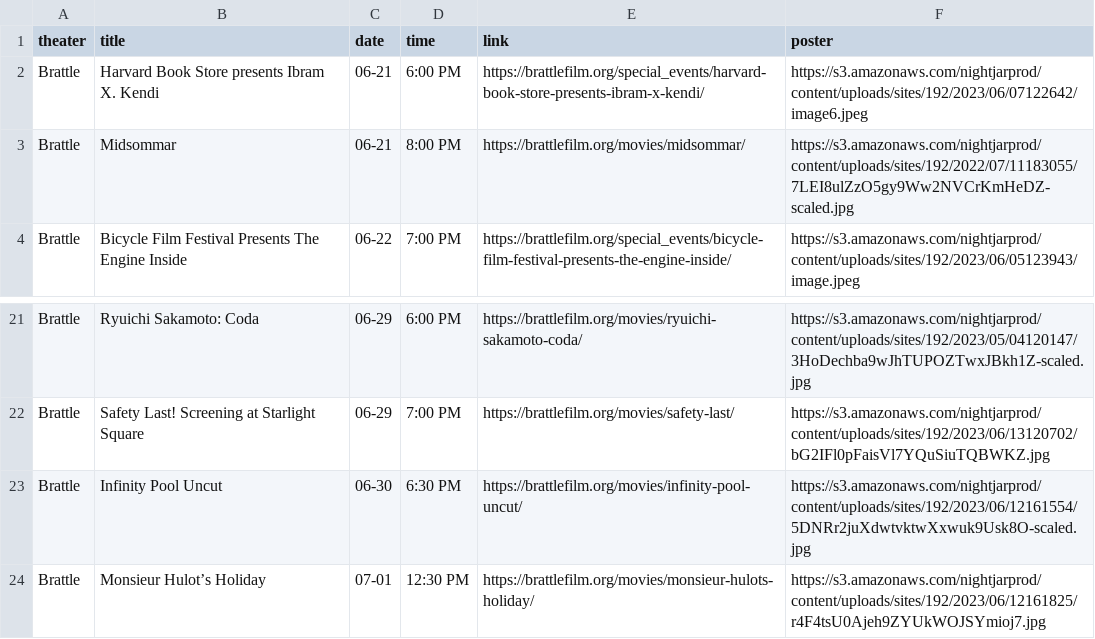
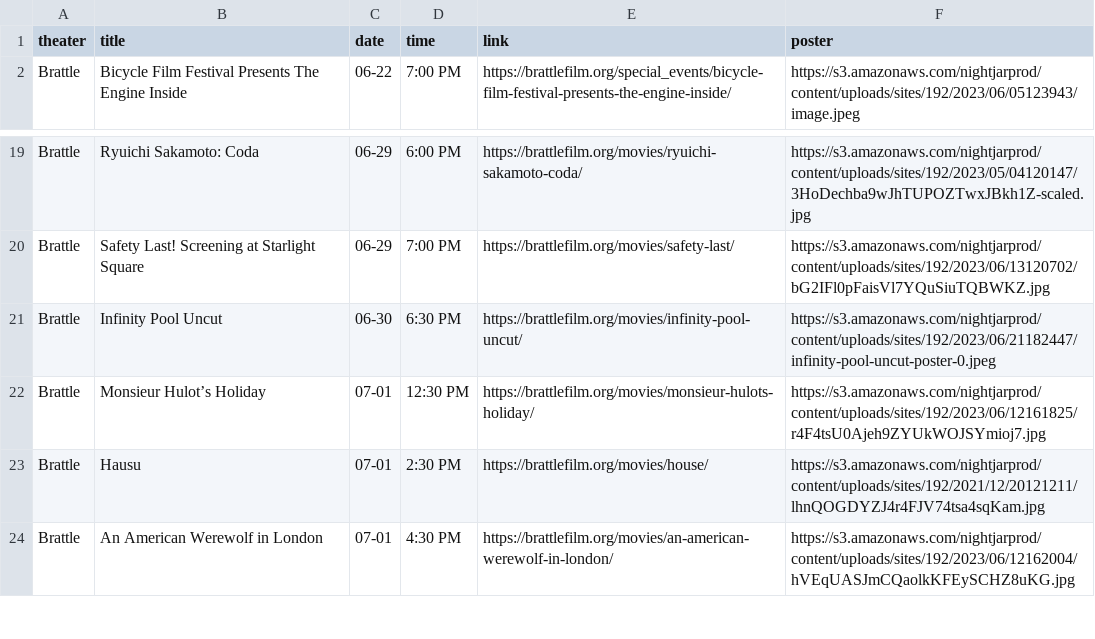
Before and after one commit to cgumb/movie_showtimes, a CSV file: data/brattle.csv, drawn as a sheet; only a part is shown, gaps mark what is left out; the shorter side is filled out with more unchanged rows.

```diff
--- a/data/brattle.csv
+++ b/data/brattle.csv
@@ -1,4 +1,2 @@
 theater,title,date,time,link,poster
-Brattle,Harvard Book Store presents Ibram X. Kendi,06-21,6:00 PM,https://brattlefilm.org/special_events/harvard-book-store-presents-ibram-x-kendi/,https://s3.amazonaws.com/nightjarprod/content/uploads/sites/192/2023/06/07122642/image6.jpeg
-Brattle,Midsommar,06-21,8:00 PM,https://brattlefilm.org/movies/midsommar/,https://s3.amazonaws.com/nightjarprod/content/uploads/sites/192/2022/07/11183055/7LEI8ulZzO5gy9Ww2NVCrKmHeDZ-scaled.jpg
 Brattle,Bicycle Film Festival Presents The Engine Inside,06-22,7:00 PM,https://brattlefilm.org/special_events/bicycle-film-festival-presents-the-engine-inside/,https://s3.amazonaws.com/nightjarprod/content/uploads/sites/192/2023/06/05123943/image.jpeg
@@ -28,3 +26,3 @@ Brattle,Ryuichi Sakamoto: Coda,06-29,6:00 PM,https://brattlefilm.org/movies/ryui
 Brattle,Safety Last! Screening at Starlight Square,06-29,7:00 PM,https://brattlefilm.org/movies/safety-last/,https://s3.amazonaws.com/nightjarprod/content/uploads/sites/192/2023/06/13120702/bG2IFl0pFaisVl7YQuSiuTQBWKZ.jpg
-Brattle,Infinity Pool Uncut,06-30,6:30 PM,https://brattlefilm.org/movies/infinity-pool-uncut/,https://s3.amazonaws.com/nightjarprod/content/uploads/sites/192/2023/06/12161554/5DNRr2juXdwtvktwXxwuk9Usk8O-scaled.jpg
+Brattle,Infinity Pool Uncut,06-30,6:30 PM,https://brattlefilm.org/movies/infinity-pool-uncut/,https://s3.amazonaws.com/nightjarprod/content/uploads/sites/192/2023/06/21182447/infinity-pool-uncut-poster-0.jpeg
 Brattle,Monsieur Hulot’s Holiday,07-01,12:30 PM,https://brattlefilm.org/movies/monsieur-hulots-holiday/,https://s3.amazonaws.com/nightjarprod/content/uploads/sites/192/2023/06/12161825/r4F4tsU0Ajeh9ZYUkWOJSYmioj7.jpg
```
Also changed, not shown: data/coolidge.csv, data/rt.csv, 2 other files.
